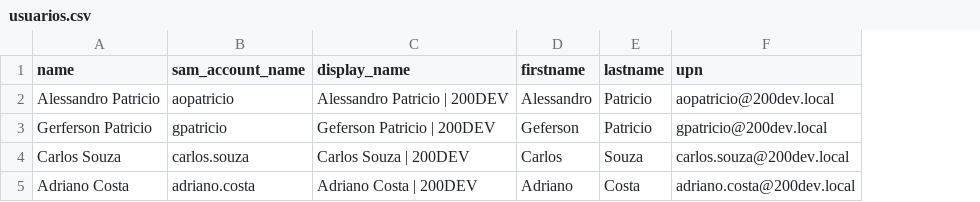
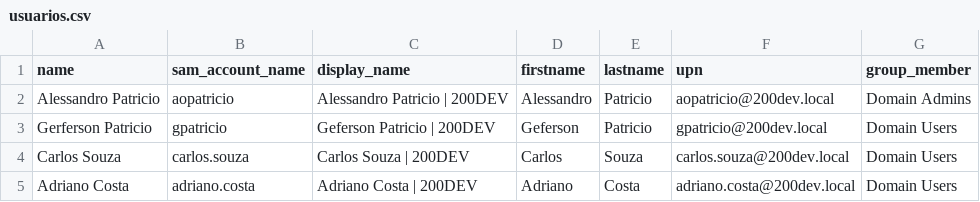
Before and after one commit to aopatricio/playbook_ansible_win, a CSV file: users/usuarios.csv, drawn as a sheet; the diff names each change by its address in the sheet, - before the commit and + after, or states it on an @@ line.

Commit message:
Update usuarios.csv - add user group members

```diff
--- a/users/usuarios.csv
+++ b/users/usuarios.csv
+column G (group_member), rows 2-5: Domain Admins | Domain Users | Domain Users | Domain Users
```
